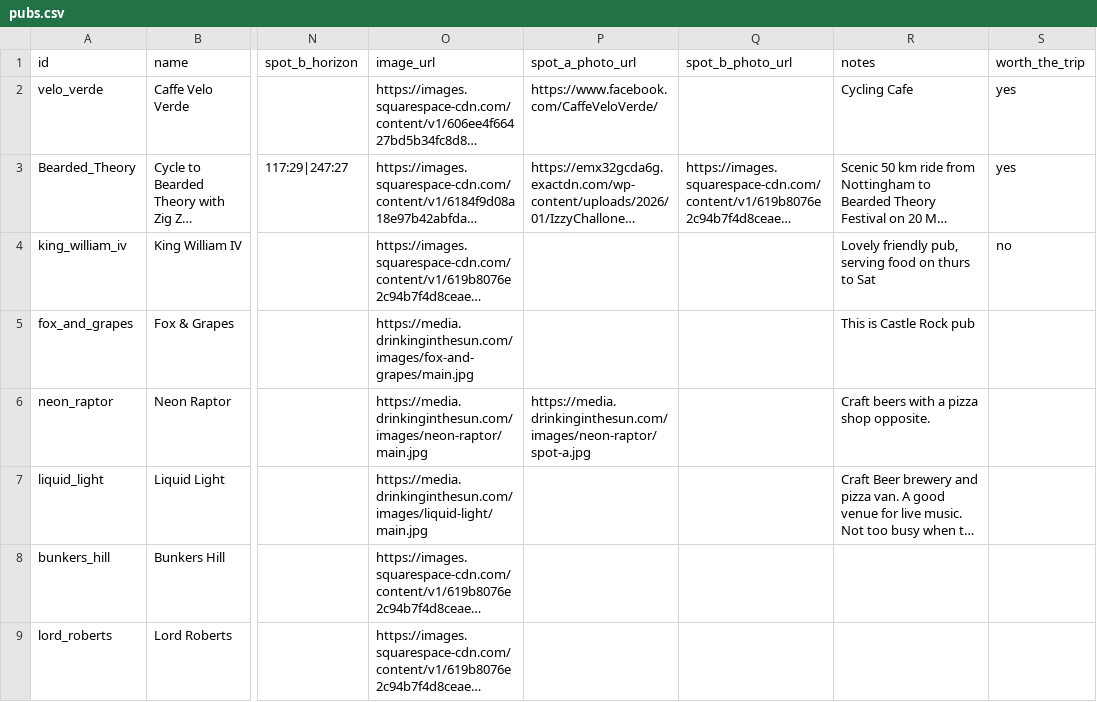
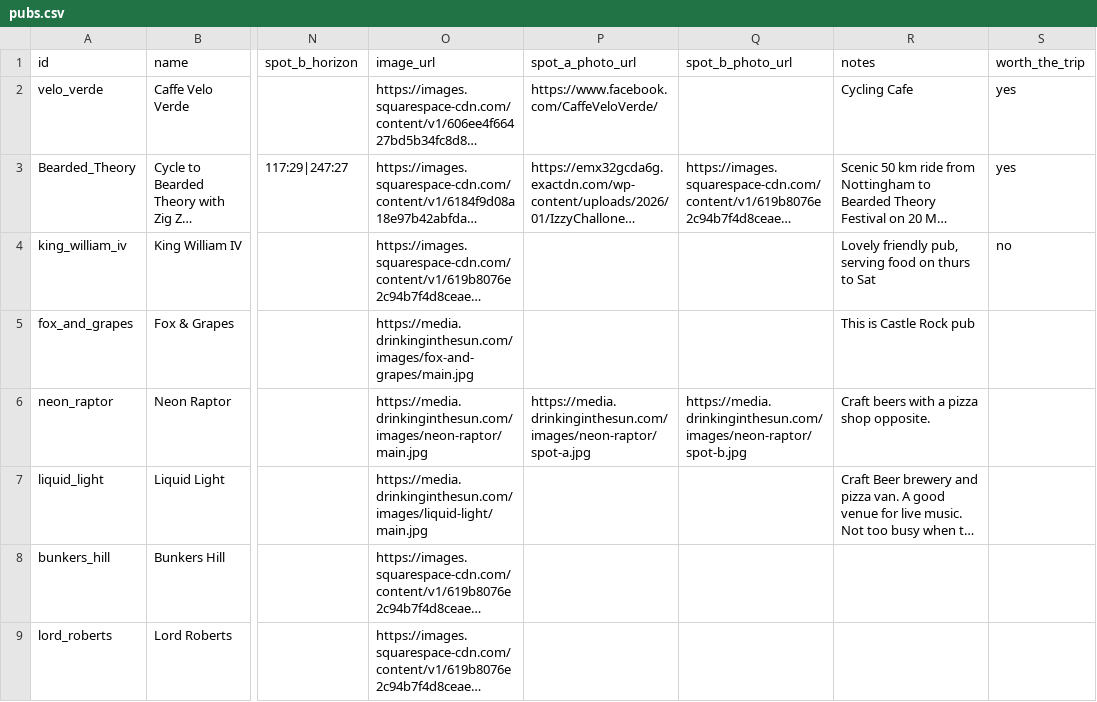
Before and after one commit to shawn845/DrinkingintheSun, a CSV file: app/public/data/pubs.csv, drawn as a sheet; only a part is shown, gaps mark what is left out; long unchanged cells end in …; the diff names each change by its address in the sheet, - before the commit and + after, or states it on an @@ line.

Commit message:
Update pubs/routes via admin tool

```diff
--- a/app/public/data/pubs.csv
+++ b/app/public/data/pubs.csv
-Q6 (spot_b_photo_url): (empty)
+Q6 (spot_b_photo_url): https://media.drinkinginthesun.com/images/neon-raptor/spot-b.jpg
```
